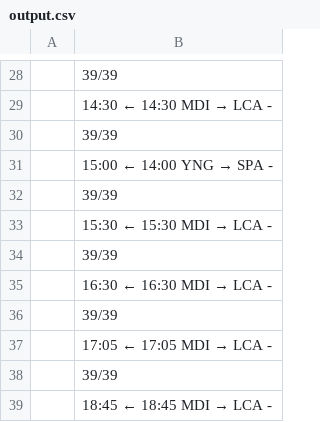
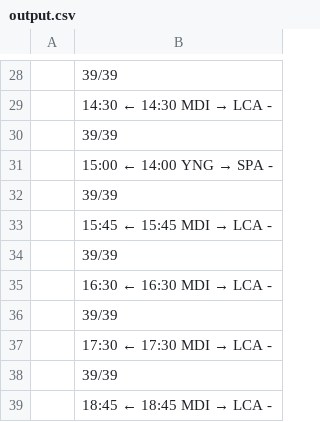
Before and after one commit to toilahtc96/shopee, a CSV file: output.csv, drawn as a sheet; only a part is shown, gaps mark what is left out; the diff covers the shown part only.

```diff
--- a/output.csv
+++ b/output.csv
@@ -32,3 +32,3 @@
 	  39/39	
-	15:30  ← 15:30   MDI → LCA - 	
+	15:45  ← 15:45   MDI → LCA - 	
 	  39/39	
@@ -36,3 +36,3 @@
 	  39/39	
-	17:05  ← 17:05   MDI → LCA - 	
+	17:30  ← 17:30   MDI → LCA - 	
 	  39/39	
```
Also changed, not shown: 1 added row, 1 removed row, 1 moved row and 5 edited cells elsewhere in this file, 3 other files.
